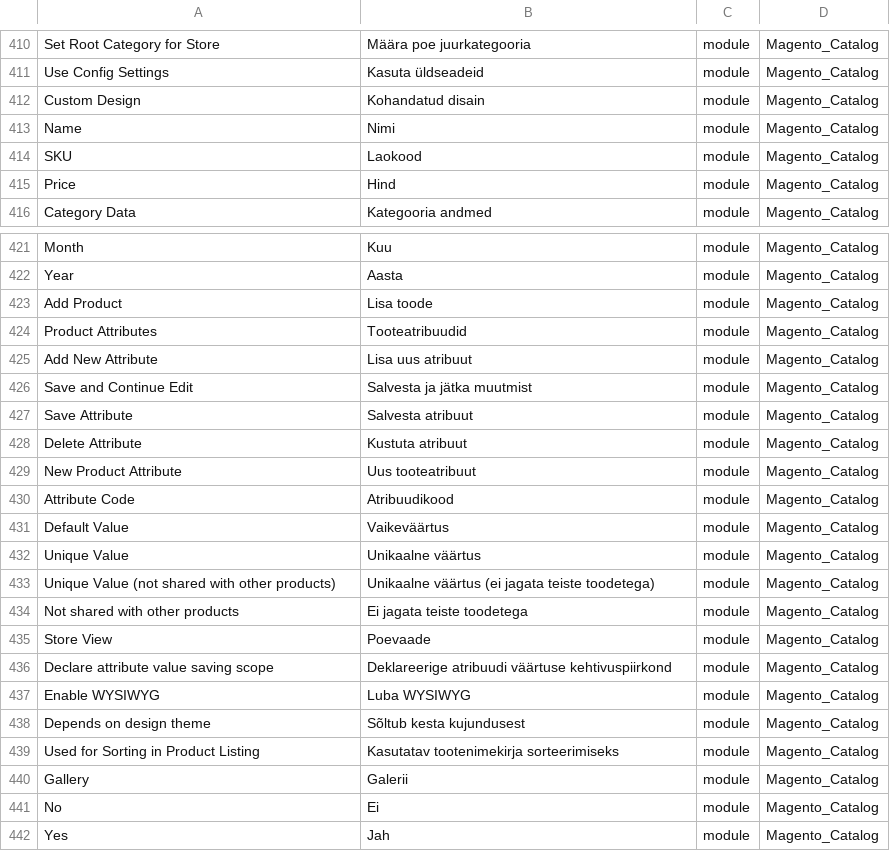
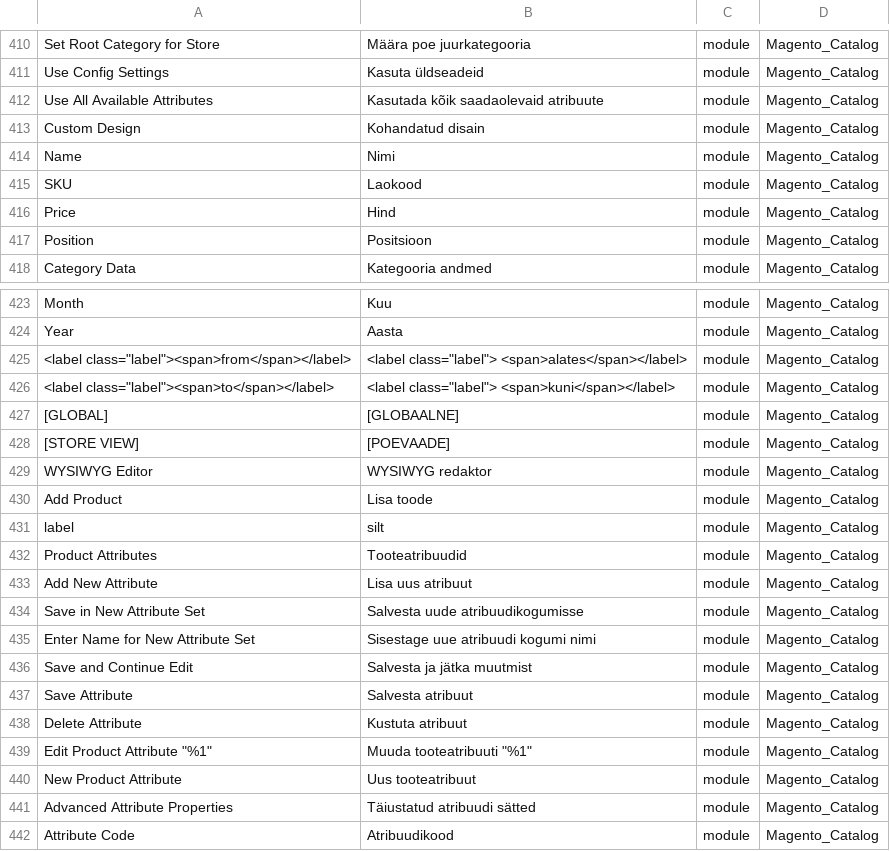
Before and after one commit to Magento2Translations/language_et_ee, a CSV file: et_EE.csv, drawn as a sheet; only a part is shown, gaps mark what is left out; the shorter side is filled out with more unchanged rows; the diff covers the shown part only; the diff names each change by its address in the sheet, - before the commit and + after, or states it on an @@ line.

```diff
--- a/et_EE.csv
+++ b/et_EE.csv
+row 412: Use All Available Attributes | Kasutada kõik saadaolevaid atribuute | module | Magento_Catalog
+row 417: Position | Positsioon | module | Magento_Catalog
+row 425: <label class="label"><span>from</span></label> | <label class="label"> <span>alates</span></label> | module | Magento_Catalog
+row 426: <label class="label"><span>to</span></label> | <label class="label"> <span>kuni</span></label> | module | Magento_Catalog
+row 427: [GLOBAL] | [GLOBAALNE] | module | Magento_Catalog
+row 428: [STORE VIEW] | [POEVAADE] | module | Magento_Catalog
+row 429: WYSIWYG Editor | WYSIWYG redaktor | module | Magento_Catalog
+row 431: label | silt | module | Magento_Catalog
+row 434: Save in New Attribute Set | Salvesta uude atribuudikogumisse | module | Magento_Catalog
+row 435: Enter Name for New Attribute Set | Sisestage uue atribuudi kogumi nimi | module | Magento_Catalog
+row 439: Edit Product Attribute "%1" | Muuda tooteatribuuti "%1" | module | Magento_Catalog
+row 441: Advanced Attribute Properties | Täiustatud atribuudi sätted | module | Magento_Catalog
```
Also changed, not shown: 1 added row elsewhere in this file, 1 other file.
